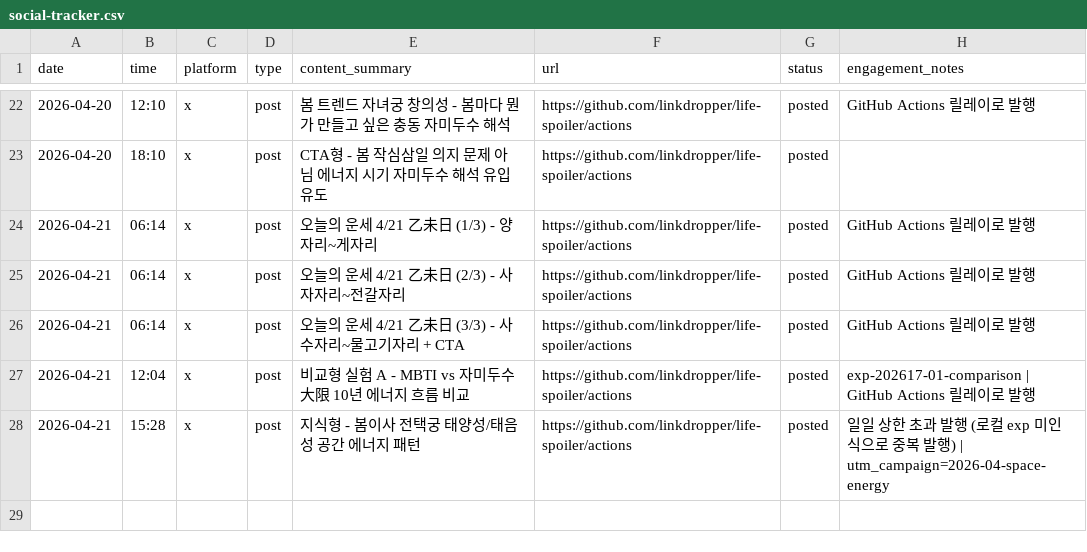
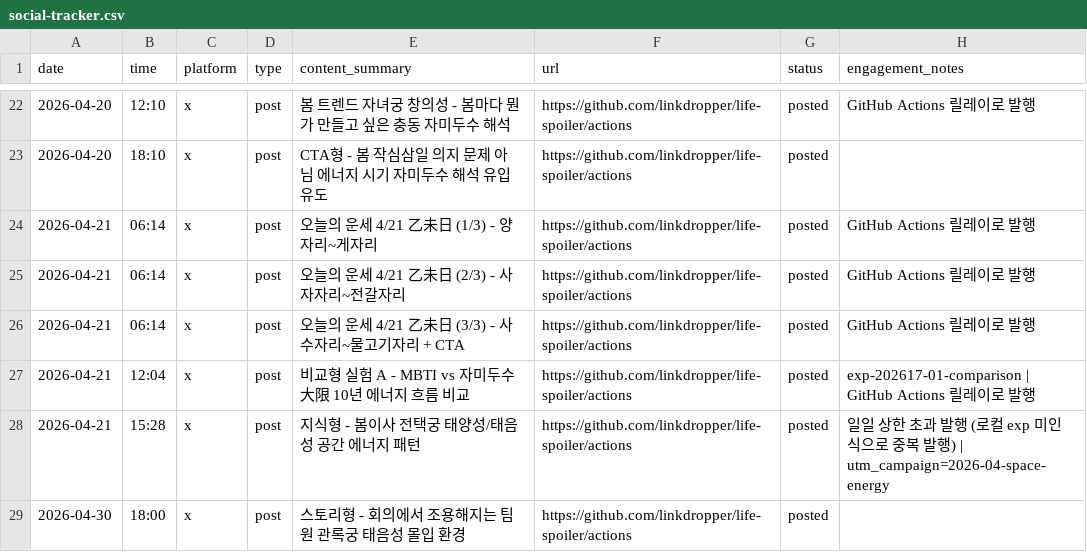
Before and after one commit to LinkDropper/life-spoiler, a CSV file: docs/social-tracker.csv, drawn as a sheet; only a part is shown, gaps mark what is left out.

```diff
--- a/docs/social-tracker.csv
+++ b/docs/social-tracker.csv
@@ -28 +28,2 @@ date,time,platform,type,content_summary,url,status,engagement_notes
 2026-04-21,15:28,x,post,지식형 - 봄이사 전택궁 태양성/태음성 공간 에너지 패턴,https://github.com/linkdropper/life-spoiler/actions,posted,일일 상한 초과 발행 (로컬 exp 미인식으로 중복 발행) | utm_campaign=2026-04-space-energy
+2026-04-30,18:00,x,post,스토리형 - 회의에서 조용해지는 팀원 관록궁 태음성 몰입 환경,https://github.com/linkdropper/life-spoiler/actions,posted,
```
